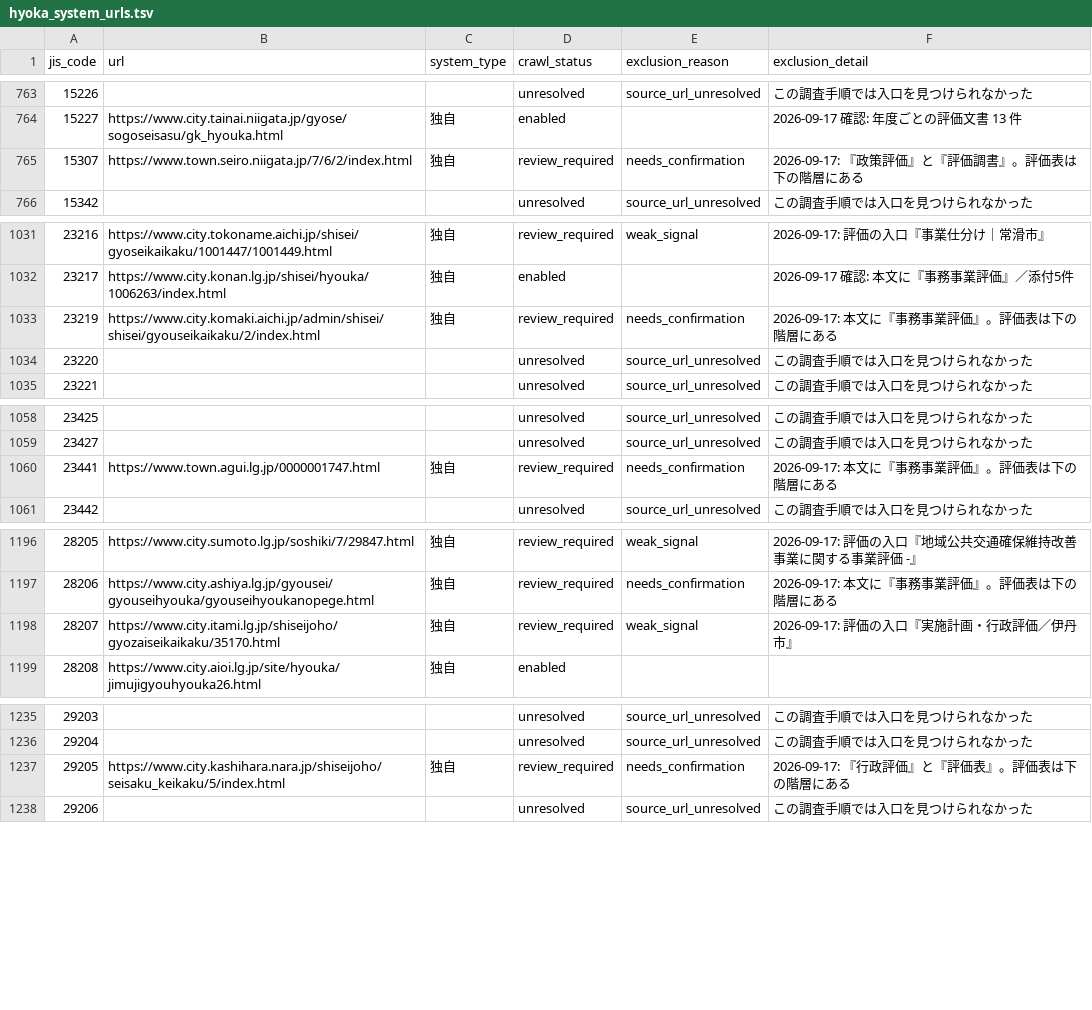
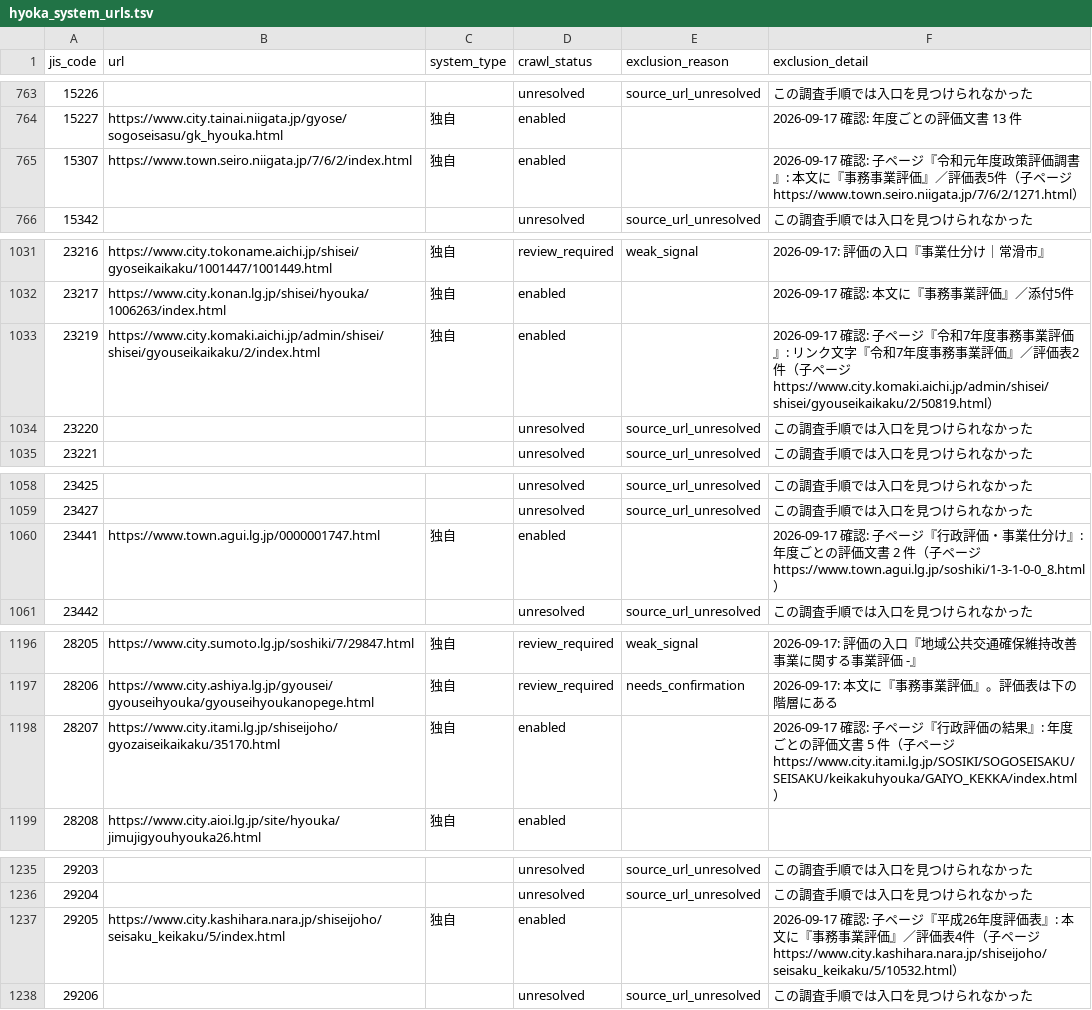
Before and after one commit to mimidesunya/miyabe-tools, a TSV file: data/municipalities/hyoka_system_urls.tsv, drawn as a sheet; only a part is shown, gaps mark what is left out; the diff covers the shown part only.

```diff
--- a/data/municipalities/hyoka_system_urls.tsv
+++ b/data/municipalities/hyoka_system_urls.tsv
@@ -764,3 +764,3 @@ jis_code	url	system_type	crawl_status	exclusion_reason	exclusion_detail
 15227	https://www.city.tainai.niigata.jp/gyose/sogoseisasu/gk_hyouka.html	独自	enabled		2026-09-17 確認: 年度ごとの評価文書 13 件
-15307	https://www.town.seiro.niigata.jp/7/6/2/index.html	独自	review_required	needs_confirmation	2026-09-17: 『政策評価』と『評価調書』。評価表は下の階層にある
+15307	https://www.town.seiro.niigata.jp/7/6/2/index.html	独自	enabled		2026-09-17 確認: 子ページ『令和元年度政策評価調書』: 本文に『事務事業評価』／評価表5件（子ページ https://www.town.seiro.niigata.jp/7/6/2/1271.html）
 15342			unresolved	source_url_unresolved	この調査手順では入口を見つけられなかった
@@ -1032,3 +1032,3 @@ jis_code	url	system_type	crawl_status	exclusion_reason	exclusion_detail
 23217	https://www.city.konan.lg.jp/shisei/hyouka/1006263/index.html	独自	enabled		2026-09-17 確認: 本文に『事務事業評価』／添付5件
-23219	https://www.city.komaki.aichi.jp/admin/shisei/shisei/gyouseikaikaku/2/index.html	独自	review_required	needs_confirmation	2026-09-17: 本文に『事務事業評価』。評価表は下の階層にある
+23219	https://www.city.komaki.aichi.jp/admin/shisei/shisei/gyouseikaikaku/2/index.html	独自	enabled		2026-09-17 確認: 子ページ『令和7年度事務事業評価』: リンク文字『令和7年度事務事業評価』／評価表2件（子ページ https://www.city.komaki.aichi.jp/admin/shisei/shisei/gyouseikaikaku/2/50819.html）
 23220			unresolved	source_url_unresolved	この調査手順では入口を見つけられなかった
@@ -1059,3 +1059,3 @@ jis_code	url	system_type	crawl_status	exclusion_reason	exclusion_detail
 23427			unresolved	source_url_unresolved	この調査手順では入口を見つけられなかった
-23441	https://www.town.agui.lg.jp/0000001747.html	独自	review_required	needs_confirmation	2026-09-17: 本文に『事務事業評価』。評価表は下の階層にある
+23441	https://www.town.agui.lg.jp/0000001747.html	独自	enabled		2026-09-17 確認: 子ページ『行政評価・事業仕分け』: 年度ごとの評価文書 2 件（子ページ https://www.town.agui.lg.jp/soshiki/1-3-1-0-0_8.html）
 23442			unresolved	source_url_unresolved	この調査手順では入口を見つけられなかった
@@ -1197,3 +1197,3 @@ jis_code	url	system_type	crawl_status	exclusion_reason	exclusion_detail
 28206	https://www.city.ashiya.lg.jp/gyousei/gyouseihyouka/gyouseihyoukanopege.html	独自	review_required	needs_confirmation	2026-09-17: 本文に『事務事業評価』。評価表は下の階層にある
-28207	https://www.city.itami.lg.jp/shiseijoho/gyozaiseikaikaku/35170.html	独自	review_required	weak_signal	2026-09-17: 評価の入口『実施計画・行政評価／伊丹市』
+28207	https://www.city.itami.lg.jp/shiseijoho/gyozaiseikaikaku/35170.html	独自	enabled		2026-09-17 確認: 子ページ『行政評価の結果』: 年度ごとの評価文書 5 件（子ページ https://www.city.itami.lg.jp/SOSIKI/SOGOSEISAKU/SEISAKU/keikakuhyouka/GAIYO_KEKKA/index.html）
 28208	https://www.city.aioi.lg.jp/site/hyouka/jimujigyouhyouka26.html	独自	enabled		
@@ -1236,3 +1236,3 @@ jis_code	url	system_type	crawl_status	exclusion_reason	exclusion_detail
 29204			unresolved	source_url_unresolved	この調査手順では入口を見つけられなかった
-29205	https://www.city.kashihara.nara.jp/shiseijoho/seisaku_keikaku/5/index.html	独自	review_required	needs_confirmation	2026-09-17: 『行政評価』と『評価表』。評価表は下の階層にある
+29205	https://www.city.kashihara.nara.jp/shiseijoho/seisaku_keikaku/5/index.html	独自	enabled		2026-09-17 確認: 子ページ『平成26年度評価表』: 本文に『事務事業評価』／評価表4件（子ページ https://www.city.kashihara.nara.jp/shiseijoho/seisaku_keikaku/5/10532.html）
 29206			unresolved	source_url_unresolved	この調査手順では入口を見つけられなかった
```
Also changed, not shown: 48 edited cells elsewhere in this file, 5 other files.
